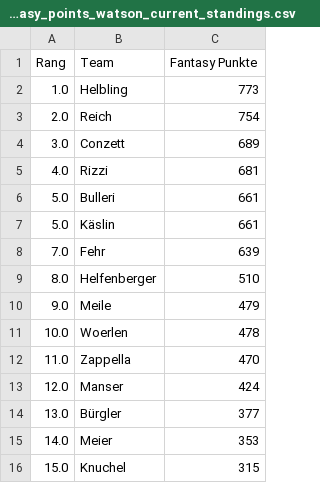
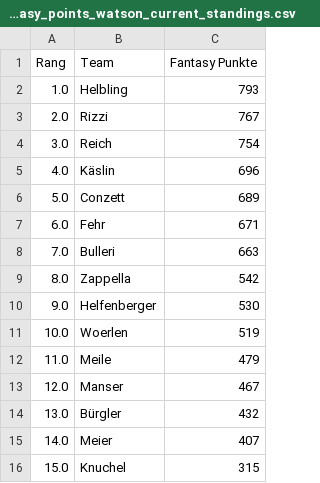
Before and after one commit to leasennch/skifantasy-results, a CSV file: watson/fantasy_points_watson_current_standings.csv, drawn as a sheet.

```diff
--- a/watson/fantasy_points_watson_current_standings.csv
+++ b/watson/fantasy_points_watson_current_standings.csv
@@ -1,16 +1,16 @@
 Rang,Team,Fantasy Punkte
-1.0,Helbling,773
-2.0,Reich,754
-3.0,Conzett,689
-4.0,Rizzi,681
-5.0,Bulleri,661
-5.0,Käslin,661
-7.0,Fehr,639
-8.0,Helfenberger,510
-9.0,Meile,479
-10.0,Woerlen,478
-11.0,Zappella,470
-12.0,Manser,424
-13.0,Bürgler,377
-14.0,Meier,353
+1.0,Helbling,793
+2.0,Rizzi,767
+3.0,Reich,754
+4.0,Käslin,696
+5.0,Conzett,689
+6.0,Fehr,671
+7.0,Bulleri,663
+8.0,Zappella,542
+9.0,Helfenberger,530
+10.0,Woerlen,519
+11.0,Meile,479
+12.0,Manser,467
+13.0,Bürgler,432
+14.0,Meier,407
 15.0,Knuchel,315
```
Also changed, not shown: unteresAaretal/fantasy_points_Unteres Aaretal_point_races.csv, watson/fantasy_points_watson_point_races.csv, 15 other files.
